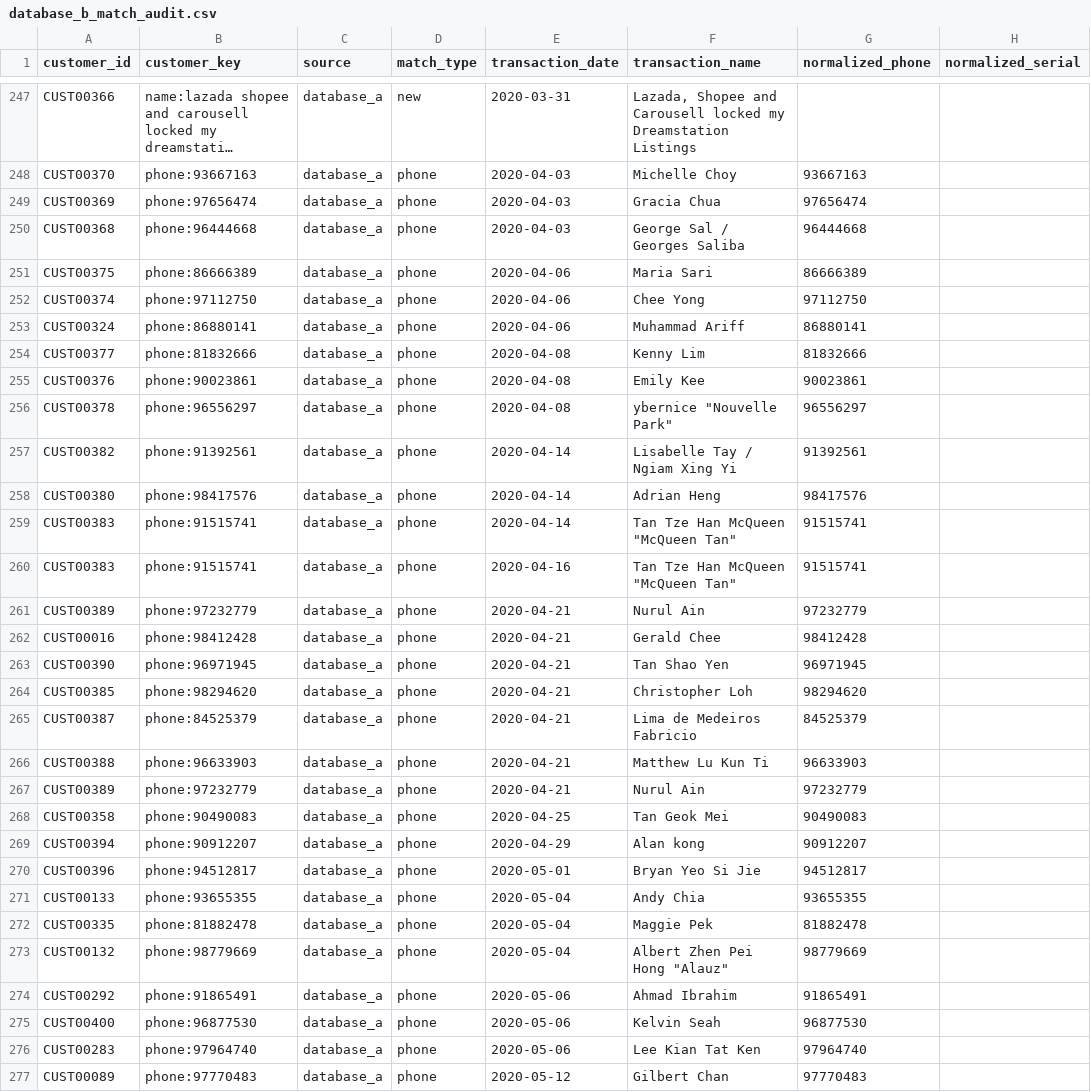
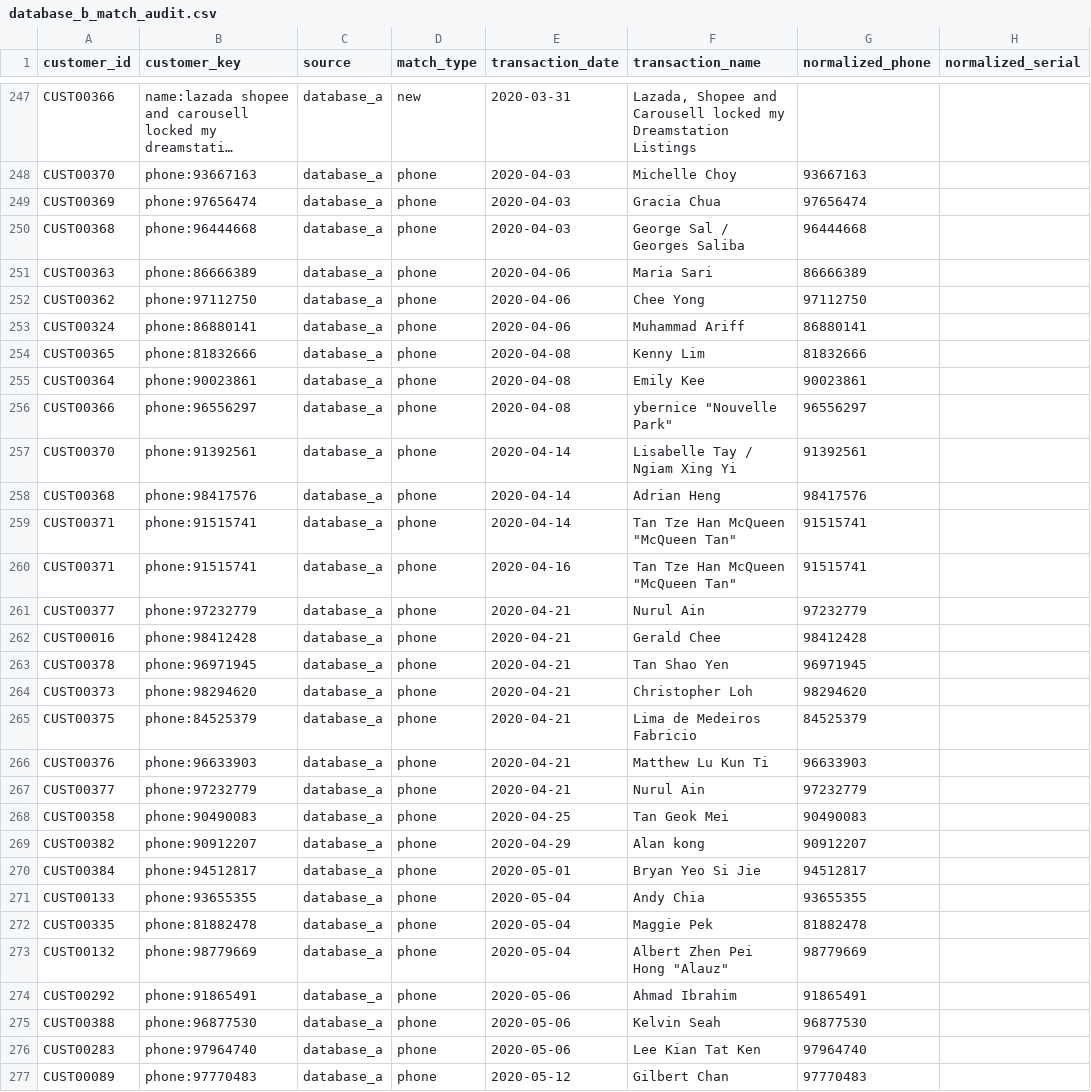
Before and after one commit to githubuser-netizen/serial-numbers, a CSV file: supabase/database_b_match_audit.csv, drawn as a sheet; only a part is shown, gaps mark what is left out; long unchanged cells end in …; the diff covers the shown part only; the diff names each change by its address in the sheet, - before the commit and + after, or states it on an @@ line.

```diff
--- a/supabase/database_b_match_audit.csv
+++ b/supabase/database_b_match_audit.csv
-A251 (customer_id): CUST00375
+A251 (customer_id): CUST00363
-A252 (customer_id): CUST00374
+A252 (customer_id): CUST00362
-A254 (customer_id): CUST00377
+A254 (customer_id): CUST00365
-A255 (customer_id): CUST00376
+A255 (customer_id): CUST00364
-A256 (customer_id): CUST00378
+A256 (customer_id): CUST00366
-A257 (customer_id): CUST00382
+A257 (customer_id): CUST00370
-A258 (customer_id): CUST00380
+A258 (customer_id): CUST00368
-A259:A260 (customer_id): CUST00383
+A259:A260 (customer_id): CUST00371
-A261 (customer_id): CUST00389
+A261 (customer_id): CUST00377
-A263 (customer_id): CUST00390
+A263 (customer_id): CUST00378
-A264 (customer_id): CUST00385
+A264 (customer_id): CUST00373
-A265 (customer_id): CUST00387
+A265 (customer_id): CUST00375
-A266 (customer_id): CUST00388
+A266 (customer_id): CUST00376
-A267 (customer_id): CUST00389
+A267 (customer_id): CUST00377
-A269 (customer_id): CUST00394
+A269 (customer_id): CUST00382
-A270 (customer_id): CUST00396
+A270 (customer_id): CUST00384
-A275 (customer_id): CUST00400
+A275 (customer_id): CUST00388
```
Also changed, not shown: 1 added row and 131 edited cells elsewhere in this file, supabase/database_b_customer_summary.csv, supabase/database_b_manual_review.csv, 3 other files.
